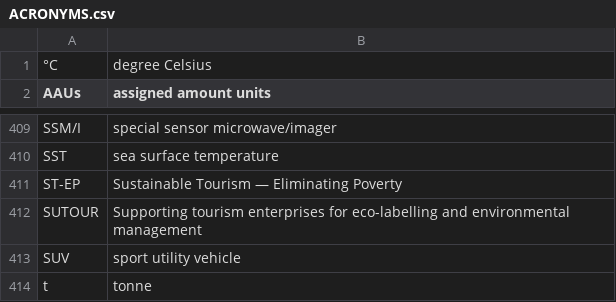
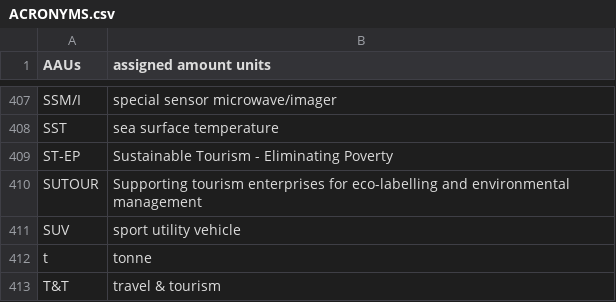
Before and after one commit to eea/EEAGlossary, a CSV file: porting/ACRONYMS.csv, drawn as a sheet; only a part is shown, gaps mark what is left out; the shorter side is filled out with more unchanged rows; the diff covers the shown part only.

```diff
--- a/porting/ACRONYMS.csv
+++ b/porting/ACRONYMS.csv
@@ -1 +0,0 @@
-°C,degree Celsius,
@@ -410,3 +408,3 @@ SSM/I,special sensor microwave/imager
 SST,sea surface temperature
-ST-EP,Sustainable Tourism — Eliminating Poverty
+ST-EP,Sustainable Tourism - Eliminating Poverty
 SUTOUR,Supporting tourism enterprises for eco-labelling and environmental management
```
Also changed, not shown: 1 removed row and 5 edited cells elsewhere in this file, 11 other files.
